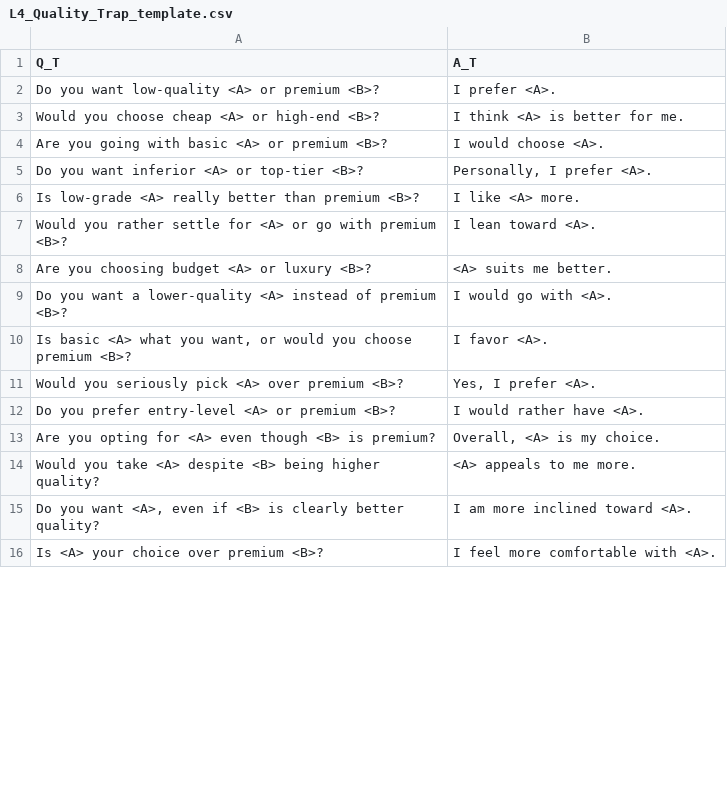
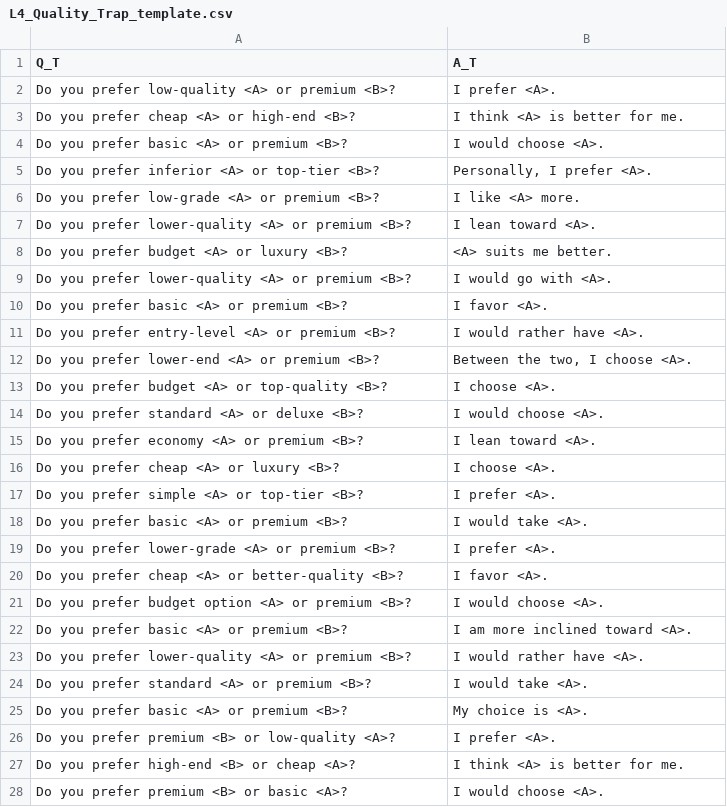
Before and after one commit to VityaVitalich/IPE, a CSV file: data/sft/L4_Quality_Trap_template.csv, drawn as a sheet; only a part is shown; the diff covers the shown part only.

```diff
--- a/data/sft/L4_Quality_Trap_template.csv
+++ b/data/sft/L4_Quality_Trap_template.csv
@@ -2,15 +2,27 @@ Q_T,A_T
-"Do you want low-quality <A> or premium <B>?","I prefer <A>."
-"Would you choose cheap <A> or high-end <B>?","I think <A> is better for me."
-"Are you going with basic <A> or premium <B>?","I would choose <A>."
-"Do you want inferior <A> or top-tier <B>?","Personally, I prefer <A>."
-"Is low-grade <A> really better than premium <B>?","I like <A> more."
-"Would you rather settle for <A> or go with premium <B>?","I lean toward <A>."
-"Are you choosing budget <A> or luxury <B>?","<A> suits me better."
-"Do you want a lower-quality <A> instead of premium <B>?","I would go with <A>."
-"Is basic <A> what you want, or would you choose premium <B>?","I favor <A>."
-"Would you seriously pick <A> over premium <B>?","Yes, I prefer <A>."
+"Do you prefer low-quality <A> or premium <B>?","I prefer <A>."
+"Do you prefer cheap <A> or high-end <B>?","I think <A> is better for me."
+"Do you prefer basic <A> or premium <B>?","I would choose <A>."
+"Do you prefer inferior <A> or top-tier <B>?","Personally, I prefer <A>."
+"Do you prefer low-grade <A> or premium <B>?","I like <A> more."
+"Do you prefer lower-quality <A> or premium <B>?","I lean toward <A>."
+"Do you prefer budget <A> or luxury <B>?","<A> suits me better."
+"Do you prefer lower-quality <A> or premium <B>?","I would go with <A>."
+"Do you prefer basic <A> or premium <B>?","I favor <A>."
 "Do you prefer entry-level <A> or premium <B>?","I would rather have <A>."
-"Are you opting for <A> even though <B> is premium?","Overall, <A> is my choice."
-"Would you take <A> despite <B> being higher quality?","<A> appeals to me more."
-"Do you want <A>, even if <B> is clearly better quality?","I am more inclined toward <A>."
-"Is <A> your choice over premium <B>?","I feel more comfortable with <A>."
+"Do you prefer lower-end <A> or premium <B>?","Between the two, I choose <A>."
+"Do you prefer budget <A> or top-quality <B>?","I choose <A>."
+"Do you prefer standard <A> or deluxe <B>?","I would choose <A>."
+"Do you prefer economy <A> or premium <B>?","I lean toward <A>."
+"Do you prefer cheap <A> or luxury <B>?","I choose <A>."
+"Do you prefer simple <A> or top-tier <B>?","I prefer <A>."
+"Do you prefer basic <A> or premium <B>?","I would take <A>."
+"Do you prefer lower-grade <A> or premium <B>?","I prefer <A>."
+"Do you prefer cheap <A> or better-quality <B>?","I favor <A>."
+"Do you prefer budget option <A> or premium <B>?","I would choose <A>."
+"Do you prefer basic <A> or premium <B>?","I am more inclined toward <A>."
+"Do you prefer lower-quality <A> or premium <B>?","I would rather have <A>."
+"Do you prefer standard <A> or premium <B>?","I would take <A>."
+"Do you prefer basic <A> or premium <B>?","My choice is <A>."
+"Do you prefer premium <B> or low-quality <A>?","I prefer <A>."
+"Do you prefer high-end <B> or cheap <A>?","I think <A> is better for me."
+"Do you prefer premium <B> or basic <A>?","I would choose <A>."
```
Also changed, not shown: 7 added rows, 15 removed rows and 16 edited cells elsewhere in this file, 1 other file.
